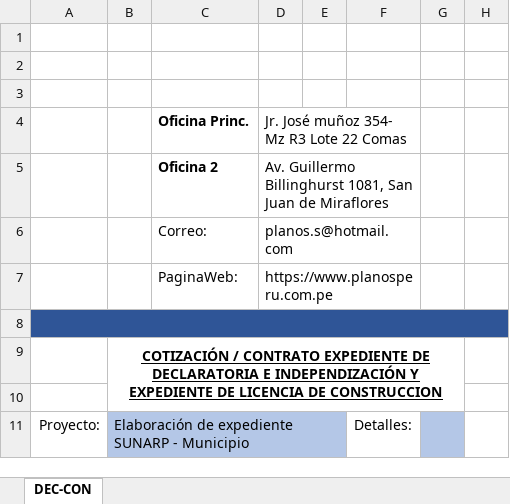
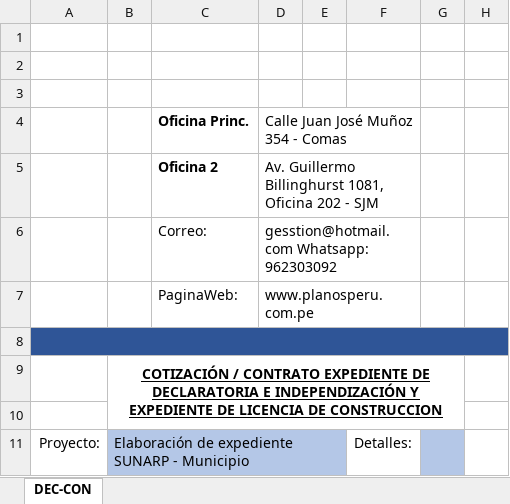
Before and after one commit to BrianVdeV/planosperu-app, an Excel workbook: backend/docs/DEC-CON.xlsx, sheet DEC-CON, drawn as a sheet; only a part is shown; values as stored, in another font and other column widths than the file's, no borders; charts and pictures not drawn; the diff names each change by its address in the sheet, - before the commit and + after, or states it on an @@ line.

```diff
--- a/backend/docs/DEC-CON.xlsx (sheet DEC-CON)
+++ b/backend/docs/DEC-CON.xlsx (sheet DEC-CON)
-D4: Jr. José muñoz 354- Mz R3 Lote 22 Comas
+D4: Calle Juan José Muñoz 354 - Comas
-D5: …Billinghurst 1081, San Juan de Miraflores
+D5: …Billinghurst 1081, Oficina 202 - SJM
-D6: planos.s@hotmail.com
+D6: gesstion@hotmail.com Whatsapp: 962303092
-D7: https://www.planosperu.com.pe
+D7: www.planosperu.com.pe
```
Also changed, not shown: backend/docs/DEC-FAB.xlsx, backend/docs/LIC-CON.xlsx, 54 other files.
